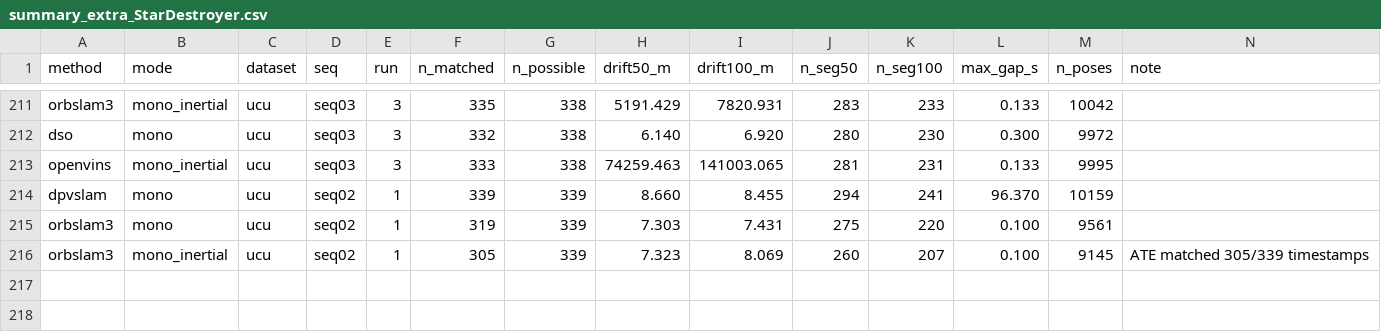
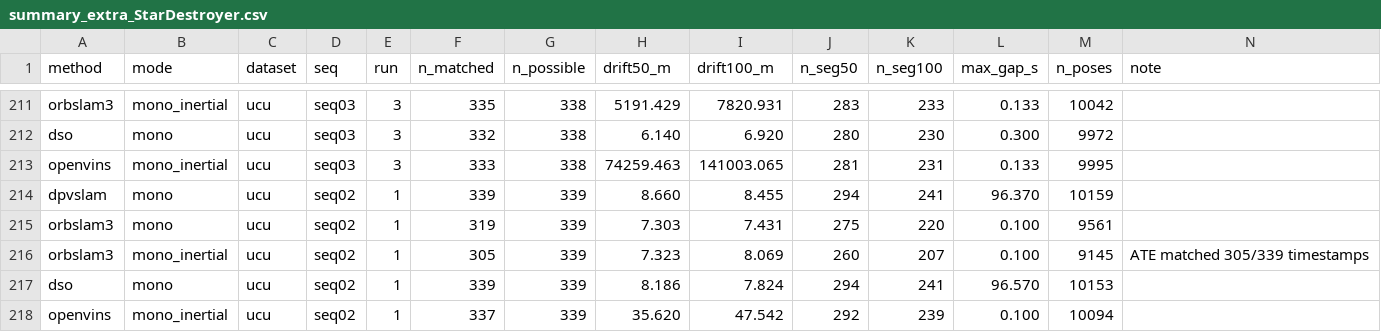
Before and after one commit to oToTak/slam-project-methods, a CSV file: results/summary_extra_StarDestroyer.csv, drawn as a sheet; only a part is shown, gaps mark what is left out; the diff names each change by its address in the sheet, - before the commit and + after, or states it on an @@ line.

Commit message:
status StarDestroyer 2026-11-19T21:01:13+02:00

```diff
--- a/results/summary_extra_StarDestroyer.csv
+++ b/results/summary_extra_StarDestroyer.csv
+row 217: dso | mono | ucu | seq02 | 1 | 339 | 339 | 8.186 | 7.824 | 294 | 241 | 96.570 | 10153
+row 218: openvins | mono_inertial | ucu | seq02 | 1 | 337 | 339 | 35.620 | 47.542 | 292 | 239 | 0.100 | 10094
```
Also changed, not shown: results/summary_StarDestroyer.csv, 11 other files.
